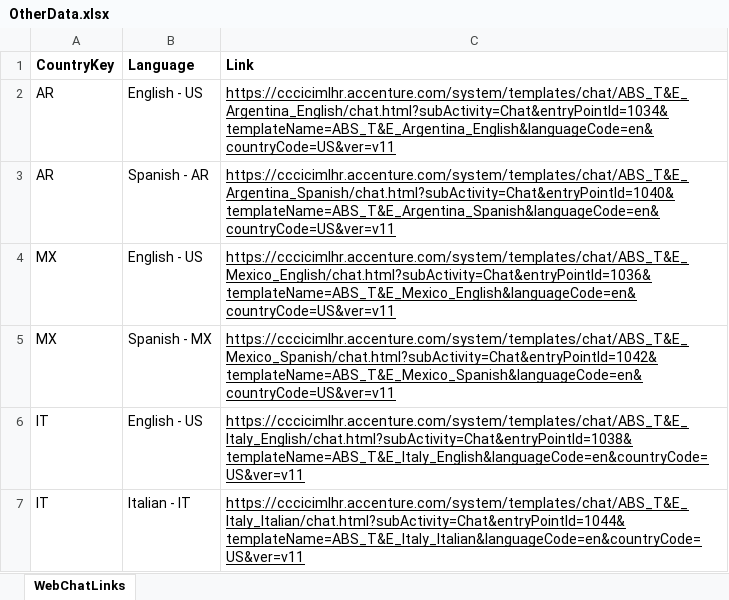
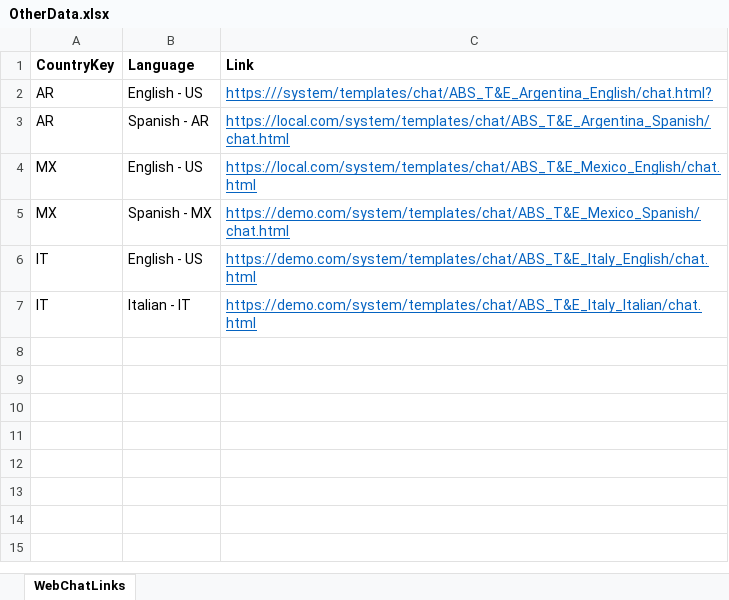
Before and after one commit to 337247014/Excel-Development, an Excel workbook: AutomationExcelOperation/AutomationExcelOperation/Data/RawExcel/OtherData.xlsx, sheet WebChatLinks, drawn as a sheet; values as stored, in another font and other column widths than the file's, no borders; the diff names each change by its address in the sheet, - before the commit and + after, or states it on an @@ line.

Commit message:
update data

```diff
--- a/AutomationExcelOperation/AutomationExcelOperation/Data/RawExcel/OtherData.xlsx (sheet WebChatLinks)
+++ b/AutomationExcelOperation/AutomationExcelOperation/Data/RawExcel/OtherData.xlsx (sheet WebChatLinks)
-C2 (Link): https://cccicimlhr.accenture.com/system/templates/chat/ABS_T&E_Argentina_English/chat.html?subActivity=Chat&entryPointId=1034&templateName=ABS_T&E_Argentina_English&languageCode=en&countryCode=US&ver=v11
+C2 (Link): https:///system/templates/chat/ABS_T&E_Argentina_English/chat.html?
-C2:C7 text colour: black
+C2:C7 text colour: #0563C1
-C3 (Link): https://cccicimlhr.accenture.com/system/templates/chat/ABS_T&E_Argentina_Spanish/chat.html?subActivity=Chat&entryPointId=1040&templateName=ABS_T&E_Argentina_Spanish&languageCode=en&countryCode=US&ver=v11
+C3 (Link): https://local.com/system/templates/chat/ABS_T&E_Argentina_Spanish/chat.html
-C4 (Link): https://cccicimlhr.accenture.com/system/templates/chat/ABS_T&E_Mexico_English/chat.html?subActivity=Chat&entryPointId=1036&templateName=ABS_T&E_Mexico_English&languageCode=en&countryCode=US&ver=v11
+C4 (Link): https://local.com/system/templates/chat/ABS_T&E_Mexico_English/chat.html
-C5 (Link): https://cccicimlhr.accenture.com/system/templates/chat/ABS_T&E_Mexico_Spanish/chat.html?subActivity=Chat&entryPointId=1042&templateName=ABS_T&E_Mexico_Spanish&languageCode=en&countryCode=US&ver=v11
+C5 (Link): https://demo.com/system/templates/chat/ABS_T&E_Mexico_Spanish/chat.html
-C6 (Link): https://cccicimlhr.accenture.com/system/templates/chat/ABS_T&E_Italy_English/chat.html?subActivity=Chat&entryPointId=1038&templateName=ABS_T&E_Italy_English&languageCode=en&countryCode=US&ver=v11
+C6 (Link): https://demo.com/system/templates/chat/ABS_T&E_Italy_English/chat.html
-C7 (Link): https://cccicimlhr.accenture.com/system/templates/chat/ABS_T&E_Italy_Italian/chat.html?subActivity=Chat&entryPointId=1044&templateName=ABS_T&E_Italy_Italian&languageCode=en&countryCode=US&ver=v11
+C7 (Link): https://demo.com/system/templates/chat/ABS_T&E_Italy_Italian/chat.html
```
